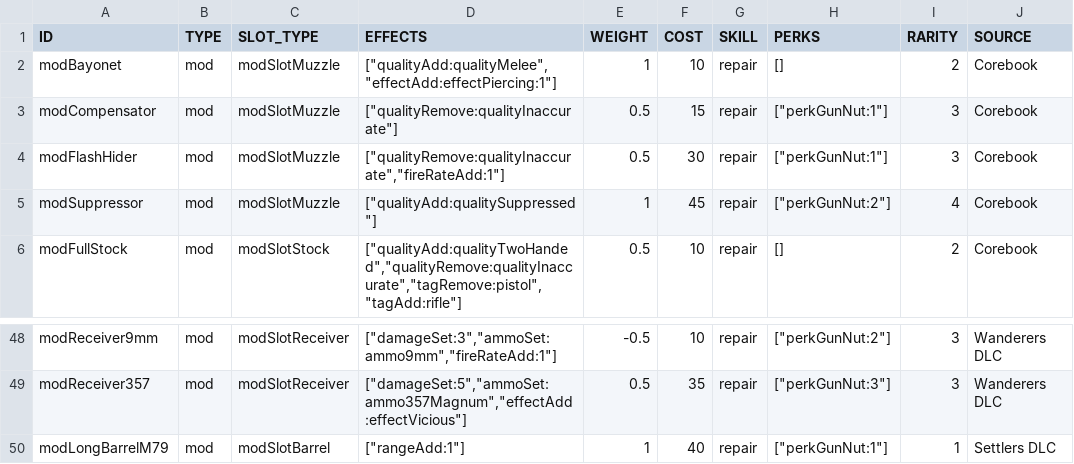
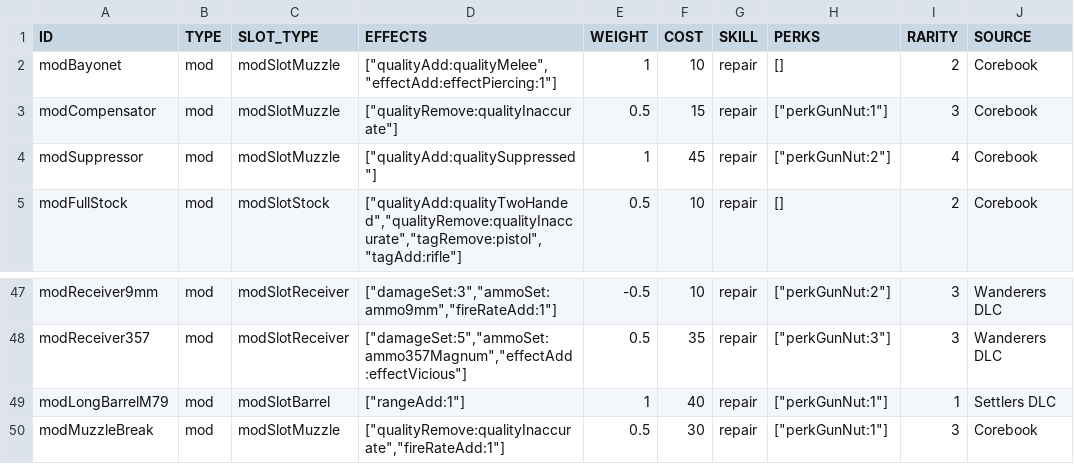
Before and after one commit to vittoema96/vittoema96.github.io, a CSV file: data/sources/mods/smallGunMods.csv, drawn as a sheet; only a part is shown, gaps mark what is left out; removed rows and columns are numbered as before the commit, all else as after; the diff names each change by its address in the sheet, - before the commit and + after, or states it on an @@ line.

```diff
--- a/data/sources/mods/smallGunMods.csv
+++ b/data/sources/mods/smallGunMods.csv
-row 4: modFlashHider | mod | modSlotMuzzle | ["qualityRemove:qualityInaccurate","fireRateAdd:1"] | 0.5 | 30 | repair | ["perkGunNut:1"] | 3 | Corebook
+row 50: modMuzzleBreak | mod | modSlotMuzzle | ["qualityRemove:qualityInaccurate","fireRateAdd:1"] | 0.5 | 30 | repair | ["perkGunNut:1"] | 3 | Corebook
```
Also changed, not shown: data/sources/apparel/robotParts.csv, data/sources/mods/meleeWeaponMods.csv, 15 other files.
